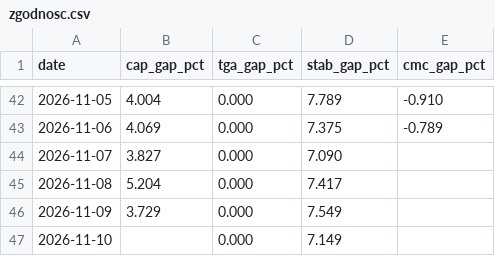
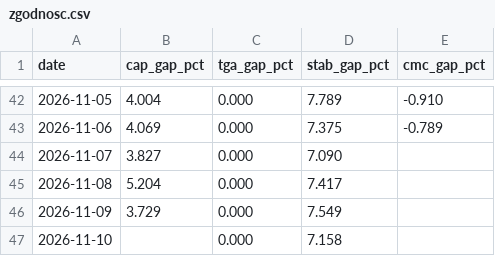
Before and after one commit to capitalflowai-app/capitalflowai-app.github.io, a CSV file: kontrola/zgodnosc.csv, drawn as a sheet; only a part is shown, gaps mark what is left out.

```diff
--- a/kontrola/zgodnosc.csv
+++ b/kontrola/zgodnosc.csv
@@ -46,2 +46,2 @@ date,cap_gap_pct,tga_gap_pct,stab_gap_pct,cmc_gap_pct
 2026-11-09,3.729,0.000,7.549,
-2026-11-10,,0.000,7.149,
+2026-11-10,,0.000,7.158,
```
Also changed, not shown: kontrola/ark-arkb.csv, kontrola/etf-emitent.csv, 4 other files.
